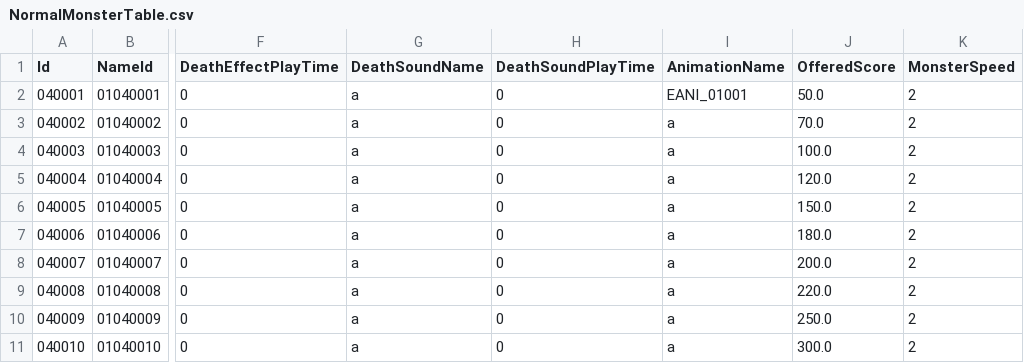
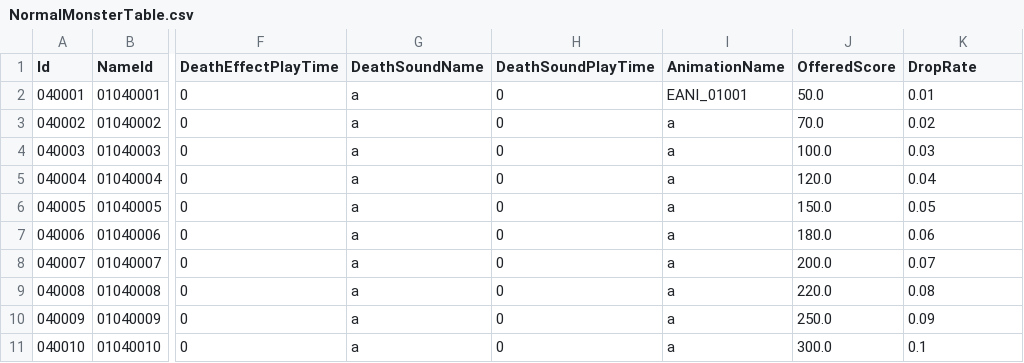
Before and after one commit to hayoung4277/UnityMiniProject, a CSV file: MiniProject/Assets/Resources/tables/NormalMonsterTable.csv, drawn as a sheet; only a part is shown, gaps mark what is left out; the diff names each change by its address in the sheet, - before the commit and + after, or states it on an @@ line.

```diff
--- a/MiniProject/Assets/Resources/tables/NormalMonsterTable.csv
+++ b/MiniProject/Assets/Resources/tables/NormalMonsterTable.csv
-K1: MonsterSpeed
+K1: DropRate
-K2 (DropRate): 2
+K2 (DropRate): 0.01
-K3 (DropRate): 2
+K3 (DropRate): 0.02
-K4 (DropRate): 2
+K4 (DropRate): 0.03
-K5 (DropRate): 2
+K5 (DropRate): 0.04
-K6 (DropRate): 2
+K6 (DropRate): 0.05
-K7 (DropRate): 2
+K7 (DropRate): 0.06
-K8 (DropRate): 2
+K8 (DropRate): 0.07
-K9 (DropRate): 2
+K9 (DropRate): 0.08
-K10 (DropRate): 2
+K10 (DropRate): 0.09
-K11 (DropRate): 2
+K11 (DropRate): 0.1
```
Also changed, not shown: MiniProject/Assets/Resources/tables/BulletTable.csv, MiniProject/Assets/Resources/tables/PlayerTable.csv, 14 other files.
